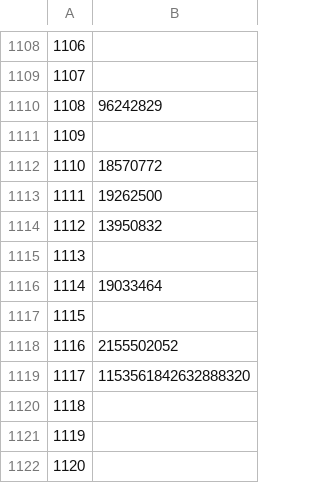
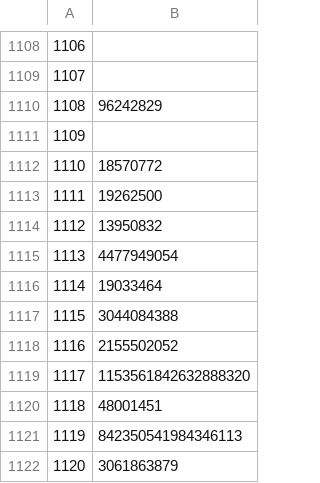
Before and after one commit to alekseyvalouev/twitter-data-scraping, a CSV file: temp_save.csv, drawn as a sheet; only a part is shown, gaps mark what is left out.

Commit message:
all companies found

```diff
--- a/temp_save.csv
+++ b/temp_save.csv
@@ -1114,9 +1114,9 @@
 1112,13950832
-1113,
+1113,4477949054
 1114,19033464
-1115,
+1115,3044084388
 1116,2155502052
 1117,1153561842632888320
-1118,
-1119,
-1120,
+1118,48001451
+1119,842350541984346113
+1120,3061863879
```
